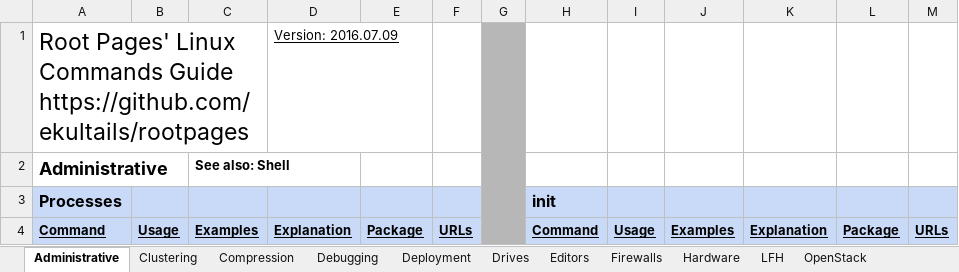
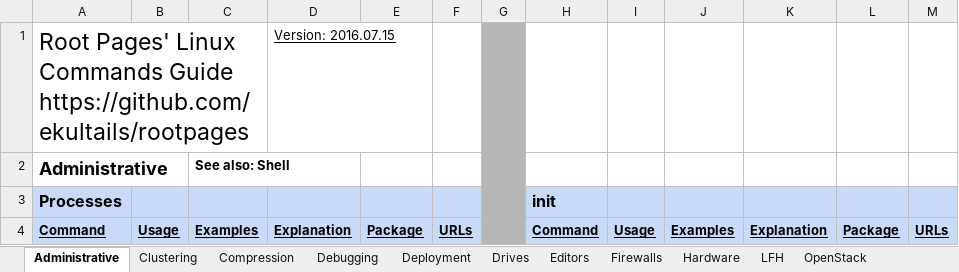
Before and after one commit to LukeShortCloud/rootpages, an Excel workbook: linux_commands.xlsx, sheet Administrative, drawn as a sheet; only a part is shown; values as stored, in another font and other column widths than the file's, no borders; charts and pictures not drawn; the diff covers the shown part only; the diff names each change by its address in the sheet, - before the commit and + after, or states it on an @@ line.

```diff
--- a/linux_commands.xlsx (sheet Administrative)
+++ b/linux_commands.xlsx (sheet Administrative)
-D1: Version: 2016.07.09
+D1: Version: 2016.07.15
```
Also changed, not shown: 1 added row, 1 removed row and 7 edited cells elsewhere in this sheet, sheet Shell, sheet Drives, sheet Firewalls, sheet RegEx, sheet Virtualization, sheet Tips & Tricks, 5 more sheets, 1 other file.
